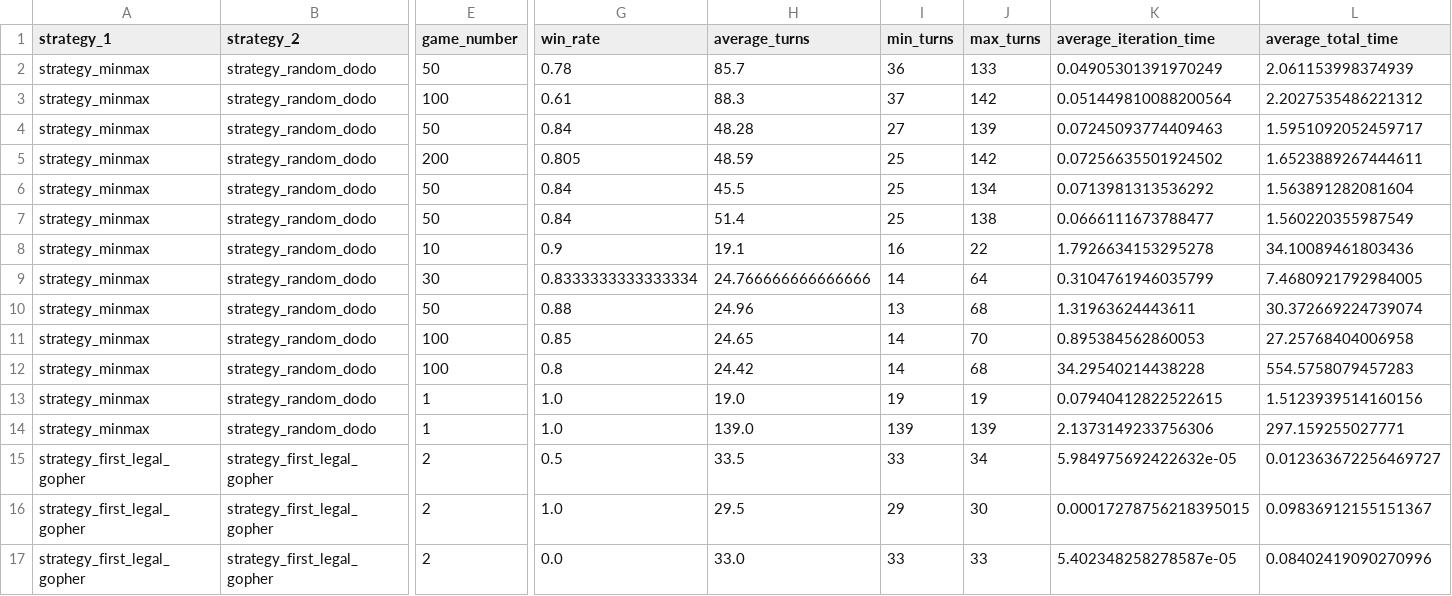
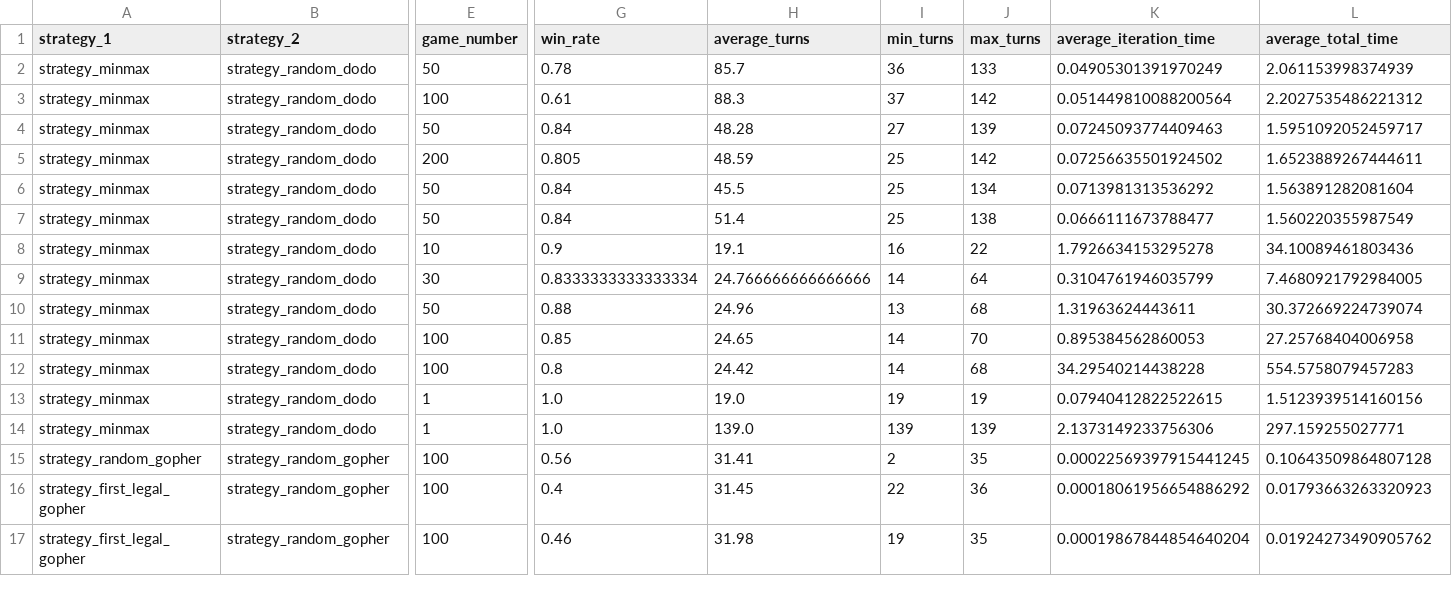
Before and after one commit to smanchajm/IA02-Gopher-Dodo-AI, a CSV file: Benchmarks/benchmark.csv, drawn as a sheet; only a part is shown, gaps mark what is left out; removed rows and columns are numbered as before the commit, all else as after; rows hold the shown columns only; the diff covers the shown part only; the diff names each change by its address in the sheet, - before the commit and + after, or states it on an @@ line.

Commit message:
gopher debug + cleaning

```diff
--- a/Benchmarks/benchmark.csv
+++ b/Benchmarks/benchmark.csv
-row 15: strategy_first_legal_gopher | strategy_first_legal_gopher | 2 | 0.5 | 33.5 | 33 | 34 | 5.984975692422632e-05 | 0.012363672256469727
+row 15: strategy_random_gopher | strategy_random_gopher | 100 | 0.56 | 31.41 | 2 | 35 | 0.00022569397915441245 | 0.10643509864807128
-B16:B17 (strategy_2): strategy_first_legal_gopher
+B16:B17 (strategy_2): strategy_random_gopher
-E16:E17 (game_number): 2
+E16:E17 (game_number): 100
-G16 (win_rate): 1.0
+G16 (win_rate): 0.4
-H16 (average_turns): 29.5
+H16 (average_turns): 31.45
-I16 (min_turns): 29
+I16 (min_turns): 22
-J16 (max_turns): 30
+J16 (max_turns): 36
-K16 (average_iteration_time): 0.00017278756218395015
+K16 (average_iteration_time): 0.00018061956654886292
-L16 (average_total_time): 0.09836912155151367
+L16 (average_total_time): 0.01793663263320923
-G17 (win_rate): 0.0
+G17 (win_rate): 0.46
-H17 (average_turns): 33.0
+H17 (average_turns): 31.98
-I17 (min_turns): 33
+I17 (min_turns): 19
-J17 (max_turns): 33
+J17 (max_turns): 35
-K17 (average_iteration_time): 5.402348258278587e-05
+K17 (average_iteration_time): 0.00019867844854640204
-L17 (average_total_time): 0.08402419090270996
+L17 (average_total_time): 0.01924273490905762
```
Also changed, not shown: 4 edited cells elsewhere in this file, 4 other files.
